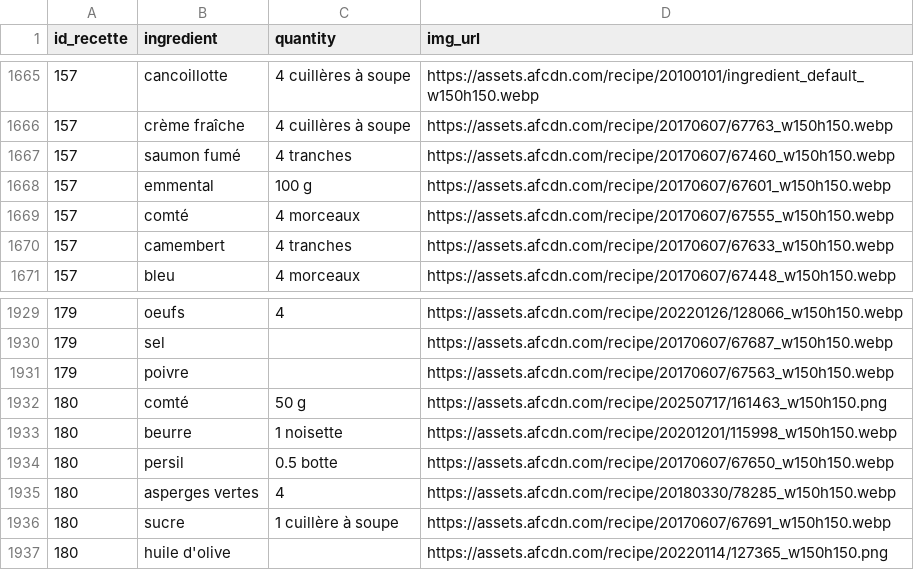
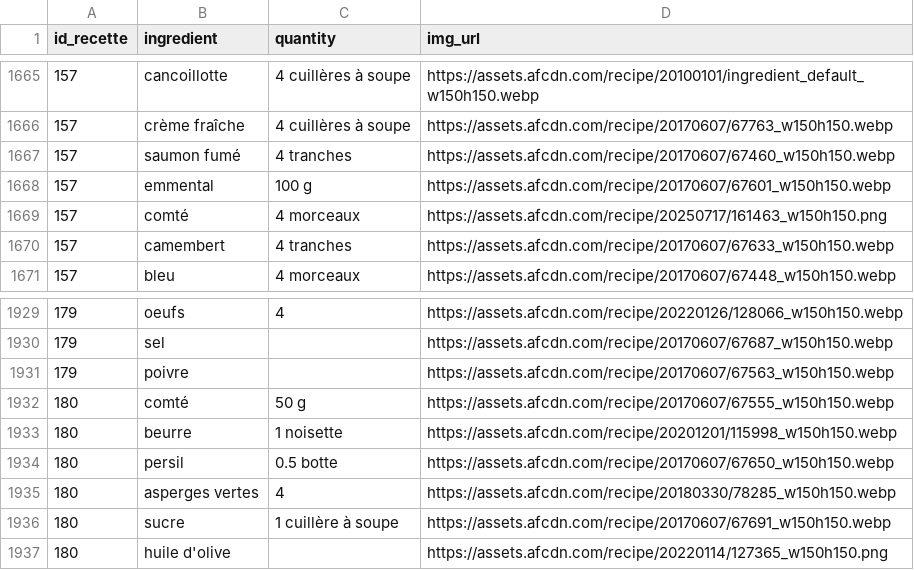
Before and after one commit to leapauc/FlavorFit, a CSV file: data/ingredient_scrapees.csv, drawn as a sheet; only a part is shown, gaps mark what is left out.

Commit message:
feat: improve design of recipe page

```diff
--- a/data/ingredient_scrapees.csv
+++ b/data/ingredient_scrapees.csv
@@ -1668,3 +1668,3 @@
 157,emmental,100 g,https://assets.afcdn.com/recipe/20170607/67601_w150h150.webp
-157,comté,4 morceaux,https://assets.afcdn.com/recipe/20170607/67555_w150h150.webp
+157,comté,4 morceaux,https://assets.afcdn.com/recipe/20250717/161463_w150h150.png
 157,camembert,4 tranches,https://assets.afcdn.com/recipe/20170607/67633_w150h150.webp
@@ -1931,3 +1931,3 @@
 179,poivre,,https://assets.afcdn.com/recipe/20170607/67563_w150h150.webp
-180,comté,50 g,https://assets.afcdn.com/recipe/20250717/161463_w150h150.png
+180,comté,50 g,https://assets.afcdn.com/recipe/20170607/67555_w150h150.webp
 180,beurre,1 noisette,https://assets.afcdn.com/recipe/20201201/115998_w150h150.webp
```
Also changed, not shown: 5 other files.
